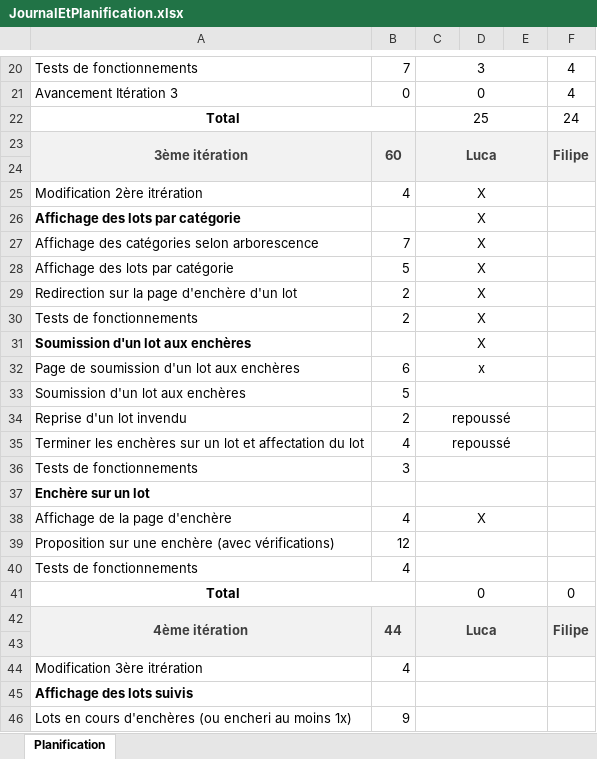
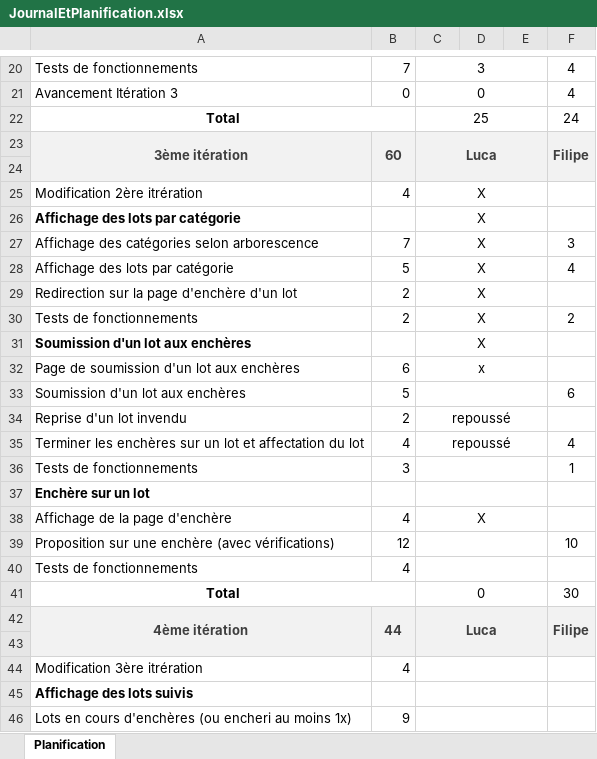
Before and after one commit to filipem0rais/LAJF, an Excel workbook: Docs/Planning/JournalEtPlanification.xlsx, sheet Planification, drawn as a sheet; only a part is shown, gaps mark what is left out; values as stored, in another font and other column widths than the file's, no borders; the diff names each change by its address in the sheet, - before the commit and + after, or states it on an @@ line.

Commit message:
Updated JdT

```diff
--- a/Docs/Planning/JournalEtPlanification.xlsx (sheet Planification)
+++ b/Docs/Planning/JournalEtPlanification.xlsx (sheet Planification)
-F27: (empty)
+F27: 3
-F28: (empty)
+F28: 4
-F30: (empty)
+F30: 2
-F33: (empty)
+F33: 6
-F35: (empty)
+F35: 4
-F36: (empty)
+F36: 1
-F39: (empty)
+F39: 10
-F41: 0
+F41: 30
```
Also changed, not shown: formulas that keep their value.
